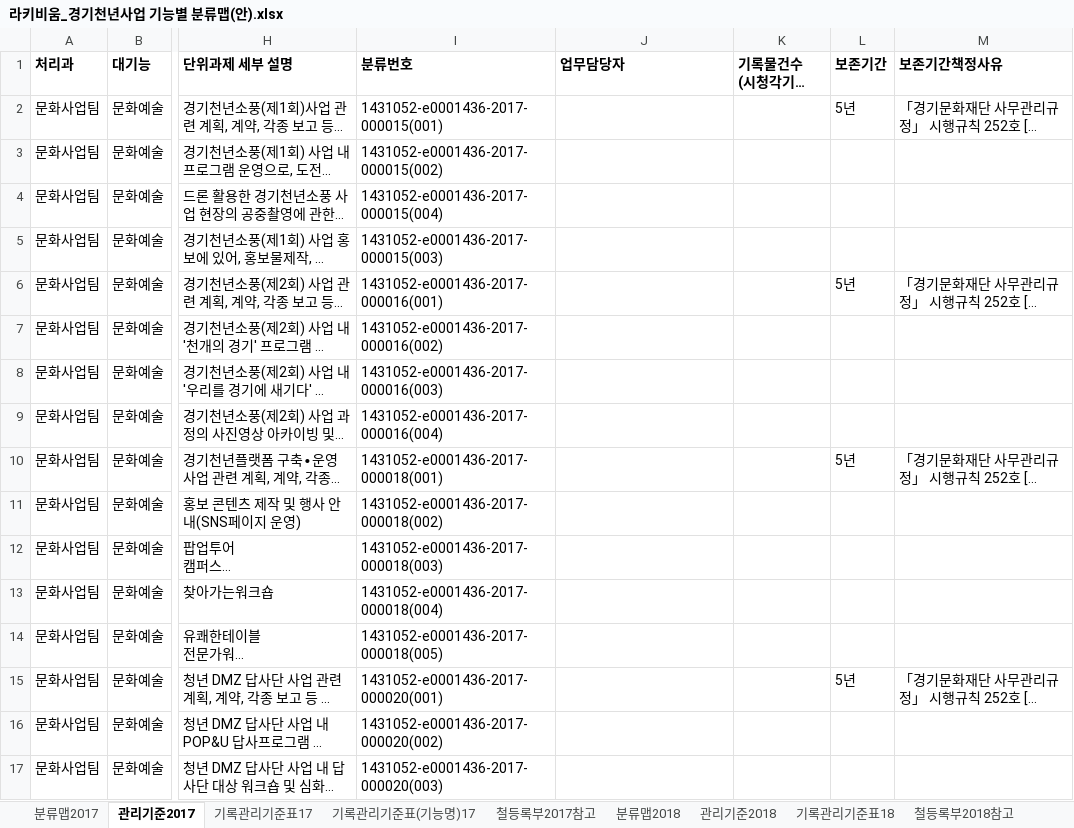
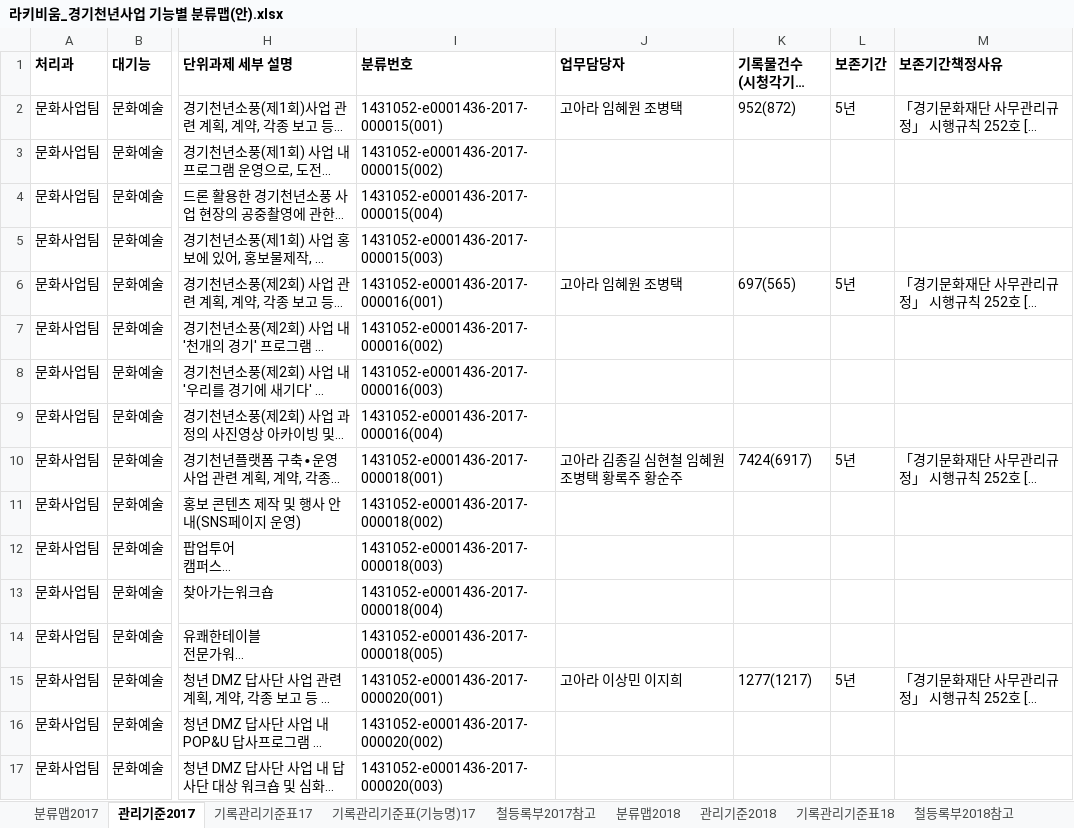
Before and after one commit to leeeeees/larchiveum, an Excel workbook: 라키비움_경기천년사업 기능별 분류맵(안).xlsx, sheet 관리기준2017, drawn as a sheet; only a part is shown, gaps mark what is left out; long unchanged cells end in …; values as stored, in another font and other column widths than the file's, no borders; the diff covers the shown part only; the diff names each change by its address in the sheet, - before the commit and + after, or states it on an @@ line.

```diff
--- a/라키비움_경기천년사업 기능별 분류맵(안).xlsx (sheet 관리기준2017)
+++ b/라키비움_경기천년사업 기능별 분류맵(안).xlsx (sheet 관리기준2017)
-J2 (업무담당자): (empty)
+J2 (업무담당자): 고아라 임혜원 조병택
-K2 (기록물건수 (시청각기록물)): (empty)
+K2 (기록물건수 (시청각기록물)): 952(872)
-J6 (업무담당자): (empty)
+J6 (업무담당자): 고아라 임혜원 조병택
-K6 (기록물건수 (시청각기록물)): (empty)
+K6 (기록물건수 (시청각기록물)): 697(565)
-J10 (업무담당자): (empty)
+J10 (업무담당자): 고아라 김종길 심현철 임혜원 조병택 황록주 황순주
-K10 (기록물건수 (시청각기록물)): (empty)
+K10 (기록물건수 (시청각기록물)): 7424(6917)
-J15 (업무담당자): (empty)
+J15 (업무담당자): 고아라 이상민 이지희
-K15 (기록물건수 (시청각기록물)): (empty)
+K15 (기록물건수 (시청각기록물)): 1277(1217)
```
Also changed, not shown: 66 edited cells elsewhere in this sheet, sheet 관리기준2018, sheet 기록관리기준표17, sheet 기록관리기준표(기능명)17.
